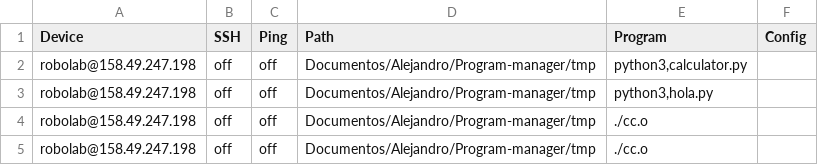
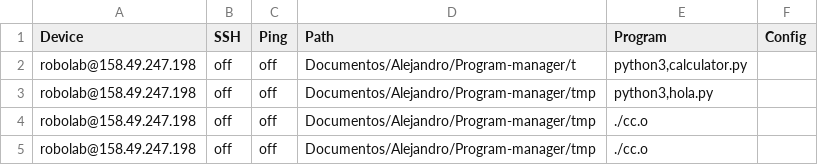
Before and after one commit to alfiTH/Program-manager, a CSV file: etc/config.csv, drawn as a sheet.

Commit message:
comprobante de carpeta en local, interfaz arreglada esteticamente probando ping

```diff
--- a/etc/config.csv
+++ b/etc/config.csv
@@ -1,3 +1,3 @@
 Device;SSH;Ping;Path;Program;Config
-robolab@158.49.247.198;off;off;Documentos/Alejandro/Program-manager/tmp;python3,calculator.py;
+robolab@158.49.247.198;off;off;Documentos/Alejandro/Program-manager/t;python3,calculator.py;
 robolab@158.49.247.198;off;off;Documentos/Alejandro/Program-manager/tmp;python3,hola.py;
```
Also changed, not shown: 2 other files.
